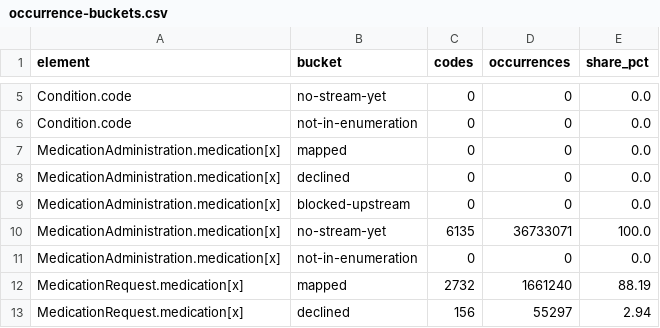
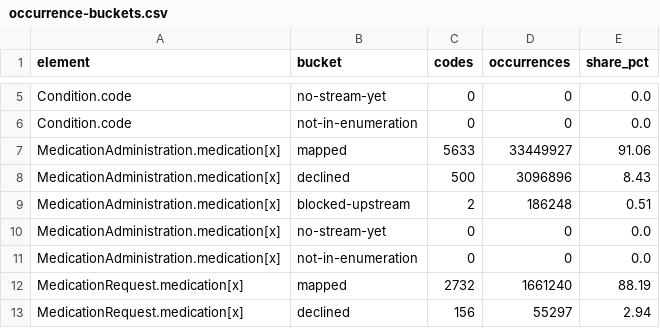
Before and after one commit to aehrc/mimic-profiles, a CSV file: scripts/terminology-mapping/output/occurrence-buckets.csv, drawn as a sheet; only a part is shown, gaps mark what is left out.

```diff
--- a/scripts/terminology-mapping/output/occurrence-buckets.csv
+++ b/scripts/terminology-mapping/output/occurrence-buckets.csv
@@ -6,6 +6,6 @@ Condition.code,no-stream-yet,0,0,0.0
 Condition.code,not-in-enumeration,0,0,0.0
-MedicationAdministration.medication[x],mapped,0,0,0.0
-MedicationAdministration.medication[x],declined,0,0,0.0
-MedicationAdministration.medication[x],blocked-upstream,0,0,0.0
-MedicationAdministration.medication[x],no-stream-yet,6135,36733071,100.0
+MedicationAdministration.medication[x],mapped,5633,33449927,91.06
+MedicationAdministration.medication[x],declined,500,3096896,8.43
+MedicationAdministration.medication[x],blocked-upstream,2,186248,0.51
+MedicationAdministration.medication[x],no-stream-yet,0,0,0.0
 MedicationAdministration.medication[x],not-in-enumeration,0,0,0.0
```
Also changed, not shown: scripts/terminology-mapping/conceptmaps/medication-poe-iv-standard.csv, scripts/terminology-mapping/output/mapping-statistics.csv, 30 other files.
